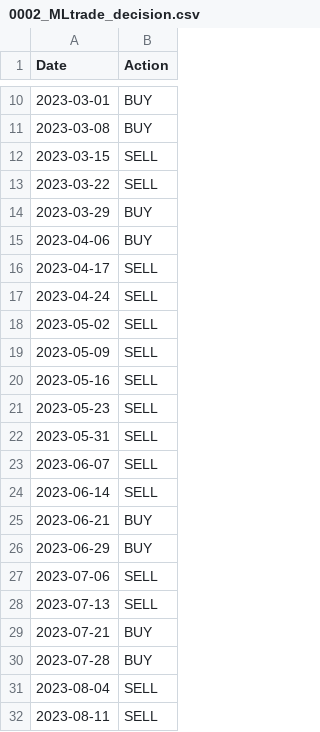
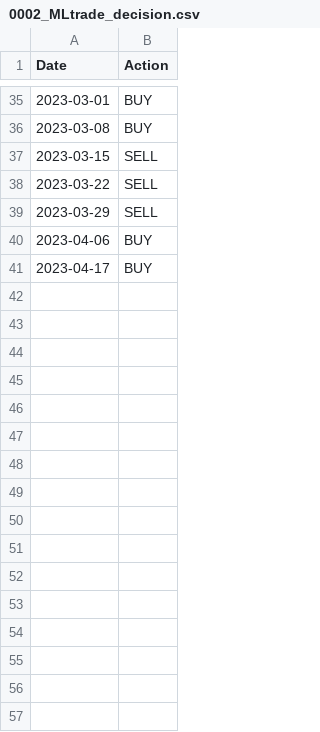
Before and after one commit to HeyManII/Stock_ML, a CSV file: action/0002_MLtrade_decision.csv, drawn as a sheet; only a part is shown, gaps mark what is left out; the diff covers the shown part only.

```diff
--- a/action/0002_MLtrade_decision.csv
+++ b/action/0002_MLtrade_decision.csv
@@ -13,20 +38,4 @@ Date,Action
 2023-03-22,SELL
-2023-03-29,BUY
+2023-03-29,SELL
 2023-04-06,BUY
-2023-04-17,SELL
-2023-04-24,SELL
-2023-05-02,SELL
-2023-05-09,SELL
-2023-05-16,SELL
-2023-05-23,SELL
-2023-05-31,SELL
-2023-06-07,SELL
-2023-06-14,SELL
-2023-06-21,BUY
-2023-06-29,BUY
-2023-07-06,SELL
-2023-07-13,SELL
-2023-07-21,BUY
-2023-07-28,BUY
-2023-08-04,SELL
-2023-08-11,SELL
+2023-04-17,BUY
```
Also changed, not shown: 25 added rows, 9 removed rows and 5 edited cells elsewhere in this file, action/0005_MLtrade_decision.csv, action/0016_MLtrade_decision.csv, 25 other files.
